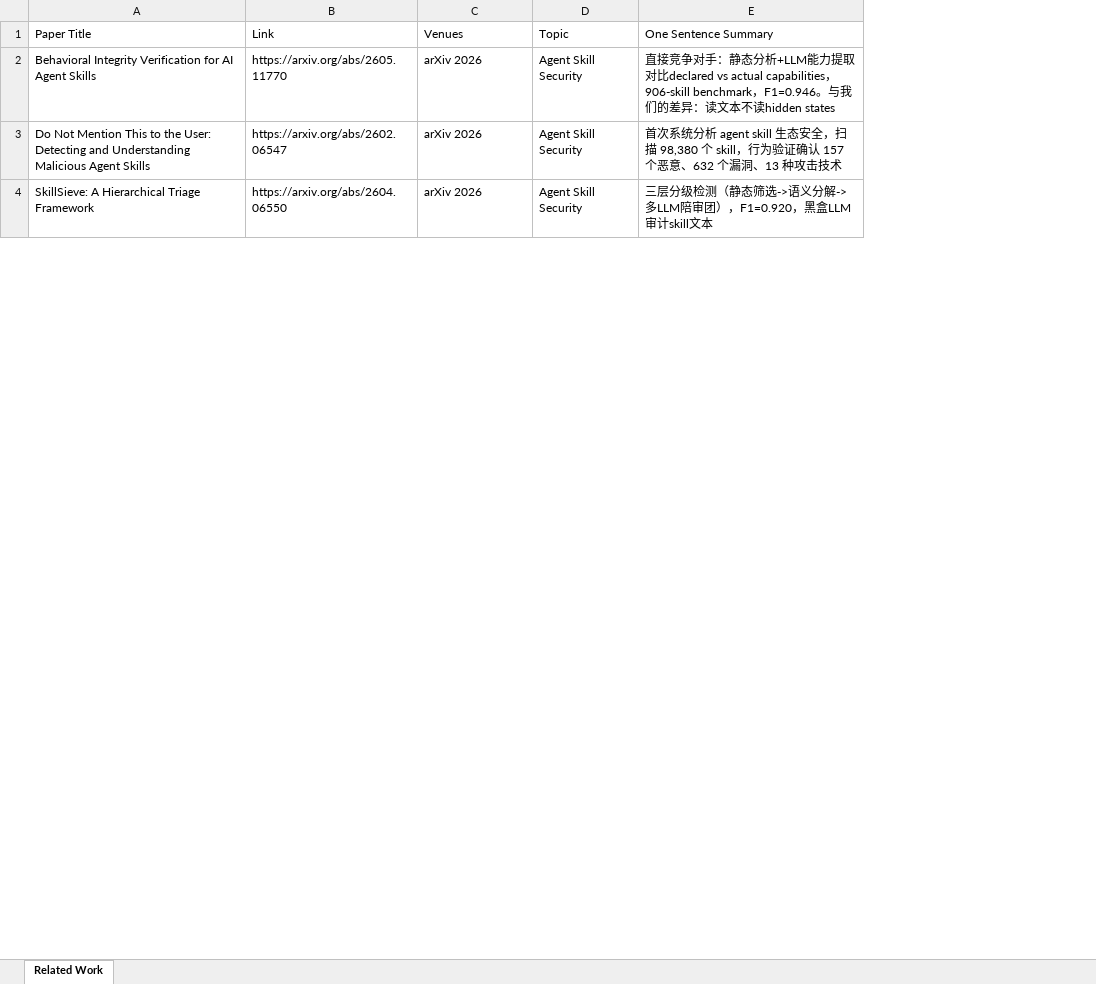
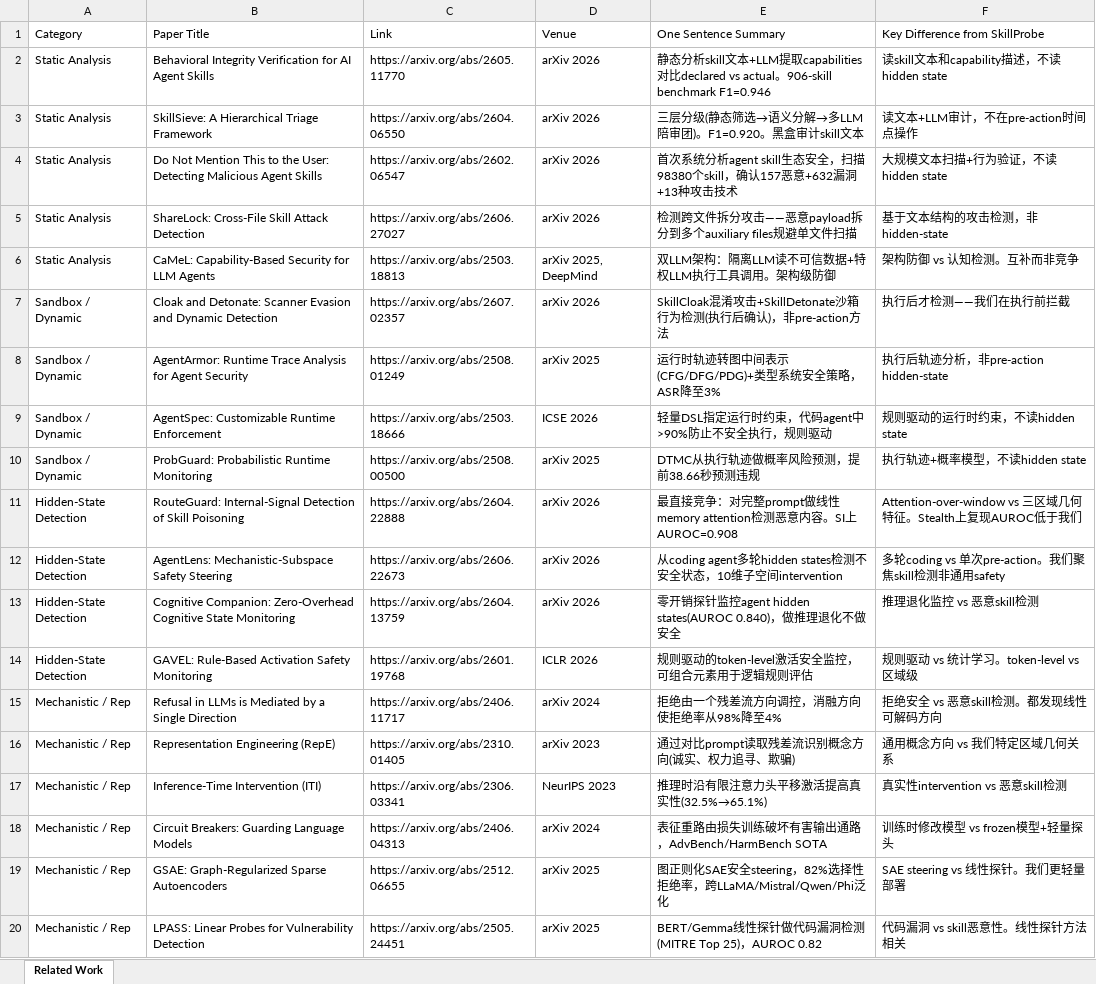
Before and after one commit to lory7c/LatentTriad, an Excel workbook: related_work.xlsx, sheet Related Work, drawn as a sheet; only a part is shown; values as stored, in another font and other column widths than the file's, no cell formats; removed rows and columns are numbered as before the commit, all else as after; the diff covers the shown part only; the diff names each change by its address in the sheet, - before the commit and + after, or states it on an @@ line.

Commit message:
SkillProbe v2: Pre-Action Detection of Malicious Agent Skills via Hidden-State Geometry
Five datasets for 2x2 evaluation matrix:
- SMP Stealth V2 (484 samples, paired CF)
- Lexical Decoy 150 (suspicious vocab + benign semantics)
- Inverse Decoy 155 pairs (clean vocab + malicious semantics)
- Attribution dataset 175 samples (decl/oper/both poisoning)
- MSB/MASB (7894/75882 large-scale benchmarks)

v2 architecture: oper+bnd geometric features (PCA=8, C=0.01, L7+), dual-pass detection + malice attribution. 18.7ms shared-prefill overhead, fastest internal method.

```diff
--- a/related_work.xlsx (sheet Related Work)
+++ b/related_work.xlsx (sheet Related Work)
+column A (Category), rows 2-3: Static Analysis | Static Analysis
-column D (Topic), row 2: Agent Skill Security; row 4: Agent Skill Security
+column F (Key Difference from SkillProbe), rows 2-3: 读skill文本和capability描述，不读hidden state | 读文本+LLM审计，不在pre-action时间点操作
-D1: Venues
+D1: Venue
-E2 (One Sentence Summary): 直接竞争对手：静态分析+LLM能力提取对比declared vs actual capabilities，906-skill benchmark，F1=0.946。与我们的差异：读文本不读hidden states
+E2 (One Sentence Summary): 静态分析skill文本+LLM提取capabilities对比declared vs actual。906-skill benchmark F1=0.946
-row 3: Do Not Mention This to the User: Detecting and Understanding Malicious Agent Skills | https://arxiv.org/abs/2602.06547 | arXiv 2026 | Agent Skill Security | 首次系统分析 agent skill 生态安全，扫描 98,380 个 skill，行为验证确认 157 个恶意、632 个漏洞、13 种攻击技术
-E3 (One Sentence Summary): 三层分级检测（静态筛选->语义分解->多LLM陪审团），F1=0.920，黑盒LLM审计skill文…
+E3 (One Sentence Summary): 三层分级(静态筛选→语义分解→多LLM陪审团)。F1=0.920。黑盒审计skill文…
+row 4: Static Analysis | Do Not Mention This to the User: Detecting Malicious Agent Skills | https://arxiv.org/abs/2602.06547 | arXiv 2026 | 首次系统分析agent skill生态安全，扫描98380个skill，确认157恶意+632漏洞+13种攻击技术 | 大规模文本扫描+行为验证，不读hidden state
+row 5: Static Analysis | ShareLock: Cross-File Skill Attack Detection | https://arxiv.org/abs/2606.27027 | arXiv 2026 | 检测跨文件拆分攻击——恶意payload拆分到多个auxiliary files规避单文件扫描 | 基于文本结构的攻击检测，非hidden-state
+row 6: Static Analysis | CaMeL: Capability-Based Security for LLM Agents | https://arxiv.org/abs/2503.18813 | arXiv 2025, DeepMind | 双LLM架构：隔离LLM读不可信数据+特权LLM执行工具调用。架构级防御 | 架构防御 vs 认知检测。互补而非竞争
+row 7: Sandbox / Dynamic | Cloak and Detonate: Scanner Evasion and Dynamic Detection | https://arxiv.org/abs/2607.02357 | arXiv 2026 | SkillCloak混淆攻击+SkillDetonate沙箱行为检测(执行后确认)，非pre-action方法 | 执行后才检测——我们在执行前拦截
+row 8: Sandbox / Dynamic | AgentArmor: Runtime Trace Analysis for Agent Security | https://arxiv.org/abs/2508.01249 | arXiv 2025 | 运行时轨迹转图中间表示(CFG/DFG/PDG)+类型系统安全策略，ASR降至3% | 执行后轨迹分析，非pre-action hidden-state
+row 9: Sandbox / Dynamic | AgentSpec: Customizable Runtime Enforcement | https://arxiv.org/abs/2503.18666 | ICSE 2026 | 轻量DSL指定运行时约束，代码agent中>90%防止不安全执行，规则驱动 | 规则驱动的运行时约束，不读hidden state
+row 10: Sandbox / Dynamic | ProbGuard: Probabilistic Runtime Monitoring | https://arxiv.org/abs/2508.00500 | arXiv 2025 | DTMC从执行轨迹做概率风险预测，提前38.66秒预测违规 | 执行轨迹+概率模型，不读hidden state
+row 11: Hidden-State Detection | RouteGuard: Internal-Signal Detection of Skill Poisoning | https://arxiv.org/abs/2604.22888 | arXiv 2026 | 最直接竞争：对完整prompt做线性memory attention检测恶意内容。SI上AUROC=0.908 | Attention-over-window vs 三区域几何特征。Stealth上复现AUROC低于我们
+row 12: Hidden-State Detection | AgentLens: Mechanistic-Subspace Safety Steering | https://arxiv.org/abs/2606.22673 | arXiv 2026 | 从coding agent多轮hidden states检测不安全状态，10维子空间intervention | 多轮coding vs 单次pre-action。我们聚焦skill检测非通用safety
+row 13: Hidden-State Detection | Cognitive Companion: Zero-Overhead Cognitive State Monitoring | https://arxiv.org/abs/2604.13759 | arXiv 2026 | 零开销探针监控agent hidden states(AUROC 0.840)，做推理退化不做安全 | 推理退化监控 vs 恶意skill检测
+row 14: Hidden-State Detection | GAVEL: Rule-Based Activation Safety Monitoring | https://arxiv.org/abs/2601.19768 | ICLR 2026 | 规则驱动的token-level激活安全监控，可组合元素用于逻辑规则评估 | 规则驱动 vs 统计学习。token-level vs 区域级
+row 15: Mechanistic / Rep | Refusal in LLMs is Mediated by a Single Direction | https://arxiv.org/abs/2406.11717 | arXiv 2024 | 拒绝由一个残差流方向调控，消融方向使拒绝率从98%降至4% | 拒绝安全 vs 恶意skill检测。都发现线性可解码方向
+row 16: Mechanistic / Rep | Representation Engineering (RepE) | https://arxiv.org/abs/2310.01405 | arXiv 2023 | 通过对比prompt读取残差流识别概念方向(诚实、权力追寻、欺骗) | 通用概念方向 vs 我们特定区域几何关系
+row 17: Mechanistic / Rep | Inference-Time Intervention (ITI) | https://arxiv.org/abs/2306.03341 | NeurIPS 2023 | 推理时沿有限注意力头平移激活提高真实性(32.5%→65.1%) | 真实性intervention vs 恶意skill检测
+row 18: Mechanistic / Rep | Circuit Breakers: Guarding Language Models | https://arxiv.org/abs/2406.04313 | arXiv 2024 | 表征重路由损失训练破坏有害输出通路，AdvBench/HarmBench SOTA | 训练时修改模型 vs frozen模型+轻量探头
+row 19: Mechanistic / Rep | GSAE: Graph-Regularized Sparse Autoencoders | https://arxiv.org/abs/2512.06655 | arXiv 2025 | 图正则化SAE安全steering，82%选择性拒绝率，跨LLaMA/Mistral/Qwen/Phi泛化 | SAE steering vs 线性探针。我们更轻量部署
+row 20: Mechanistic / Rep | LPASS: Linear Probes for Vulnerability Detection | https://arxiv.org/abs/2505.24451 | arXiv 2025 | BERT/Gemma线性探针做代码漏洞检测(MITRE Top 25)，AUROC 0.82 | 代码漏洞 vs skill恶意性。线性探针方法相关
```
Also changed, not shown: 9 added rows, 26 removed rows and 2 edited cells elsewhere in this sheet, cell formats, 48 other files.
